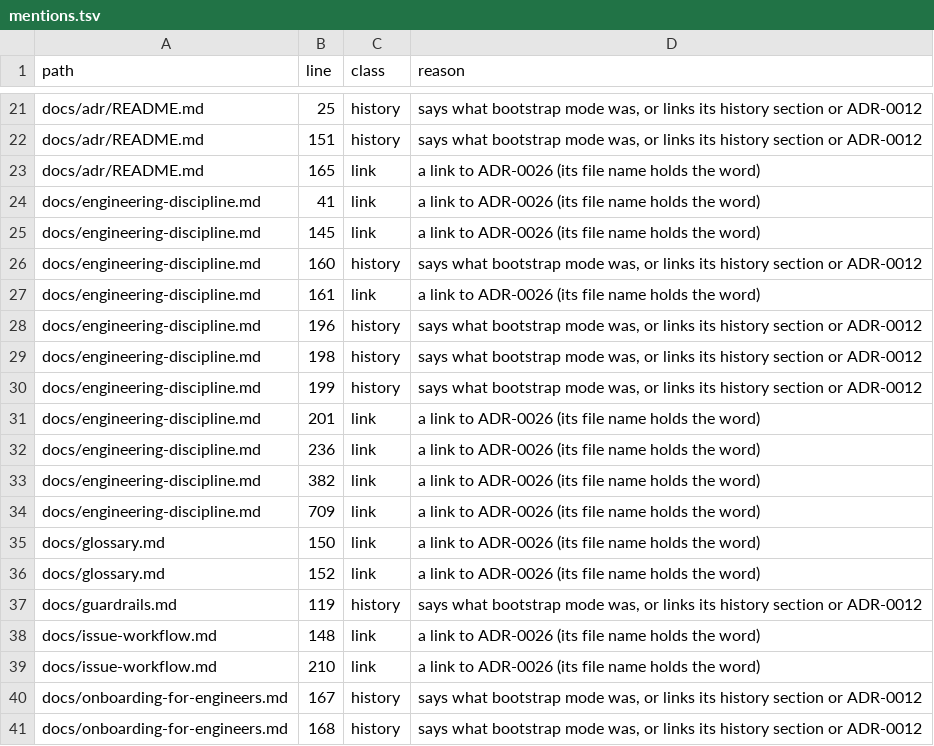
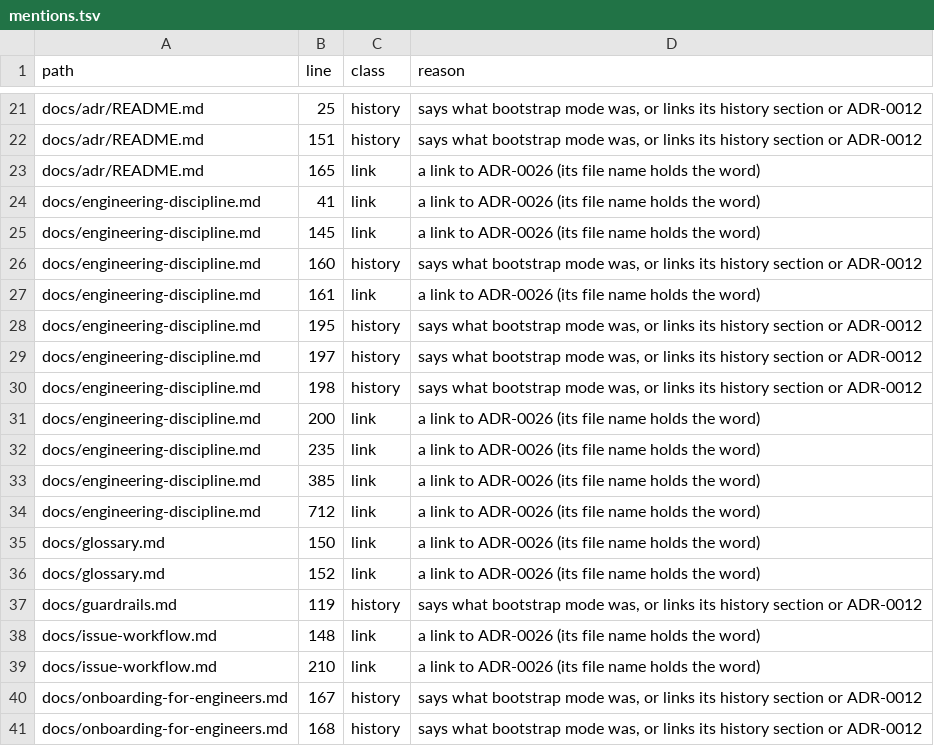
Before and after one commit to pharzam/layup, a TSV file: runs/T-gd8q/mentions.tsv, drawn as a sheet; only a part is shown, gaps mark what is left out.

```diff
--- a/runs/T-gd8q/mentions.tsv
+++ b/runs/T-gd8q/mentions.tsv
@@ -27,9 +27,9 @@ docs/engineering-discipline.md	160	history	says what bootstrap mode was, or link
 docs/engineering-discipline.md	161	link	a link to ADR-0026 (its file name holds the word)
-docs/engineering-discipline.md	196	history	says what bootstrap mode was, or links its history section or ADR-0012
+docs/engineering-discipline.md	195	history	says what bootstrap mode was, or links its history section or ADR-0012
+docs/engineering-discipline.md	197	history	says what bootstrap mode was, or links its history section or ADR-0012
 docs/engineering-discipline.md	198	history	says what bootstrap mode was, or links its history section or ADR-0012
-docs/engineering-discipline.md	199	history	says what bootstrap mode was, or links its history section or ADR-0012
-docs/engineering-discipline.md	201	link	a link to ADR-0026 (its file name holds the word)
-docs/engineering-discipline.md	236	link	a link to ADR-0026 (its file name holds the word)
-docs/engineering-discipline.md	382	link	a link to ADR-0026 (its file name holds the word)
-docs/engineering-discipline.md	709	link	a link to ADR-0026 (its file name holds the word)
+docs/engineering-discipline.md	200	link	a link to ADR-0026 (its file name holds the word)
+docs/engineering-discipline.md	235	link	a link to ADR-0026 (its file name holds the word)
+docs/engineering-discipline.md	385	link	a link to ADR-0026 (its file name holds the word)
+docs/engineering-discipline.md	712	link	a link to ADR-0026 (its file name holds the word)
 docs/glossary.md	150	link	a link to ADR-0026 (its file name holds the word)
```
Also changed, not shown: 5 other files.
